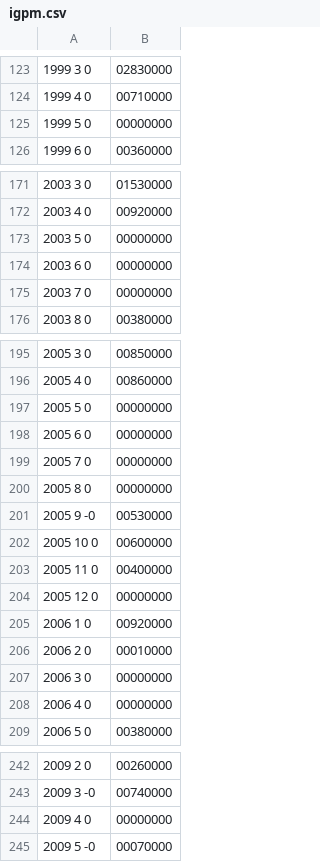
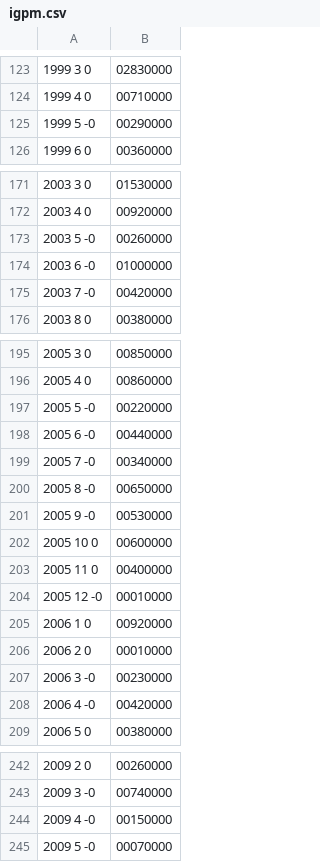
Before and after one commit to gersonfs/igpm, a CSV file: igpm.csv, drawn as a sheet; only a part is shown, gaps mark what is left out; removed rows and columns are numbered as before the commit, all else as after; the diff covers the shown part only; the diff names each change by its address in the sheet, - before the commit and + after, or states it on an @@ line.

```diff
--- a/igpm.csv
+++ b/igpm.csv
-row 125: 1999 5 0 | 00000000
+row 125: 1999 5 -0 | 00290000
-row 173: 2003 5 0 | 00000000
-row 174: 2003 6 0 | 00000000
-row 175: 2003 7 0 | 00000000
+row 173: 2003 5 -0 | 00260000
+row 174: 2003 6 -0 | 01000000
+row 175: 2003 7 -0 | 00420000
-row 197: 2005 5 0 | 00000000
-row 198: 2005 6 0 | 00000000
-row 199: 2005 7 0 | 00000000
-row 200: 2005 8 0 | 00000000
+row 197: 2005 5 -0 | 00220000
+row 198: 2005 6 -0 | 00440000
+row 199: 2005 7 -0 | 00340000
+row 200: 2005 8 -0 | 00650000
-row 204: 2005 12 0 | 00000000
+row 204: 2005 12 -0 | 00010000
-row 207: 2006 3 0 | 00000000
-row 208: 2006 4 0 | 00000000
+row 207: 2006 3 -0 | 00230000
+row 208: 2006 4 -0 | 00420000
-row 244: 2009 4 0 | 00000000
+row 244: 2009 4 -0 | 00150000
```
Also changed, not shown: 49 added rows, 1 removed row and 12 edited cells elsewhere in this file, 1 other file.
